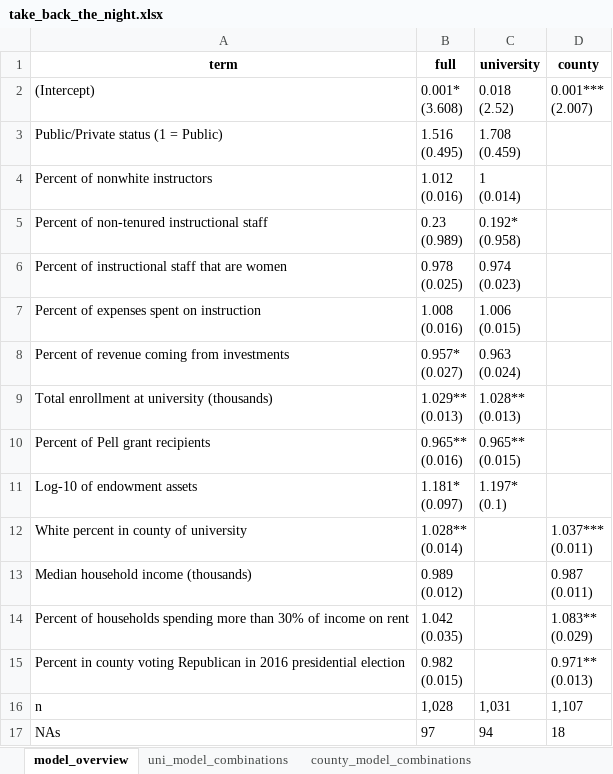
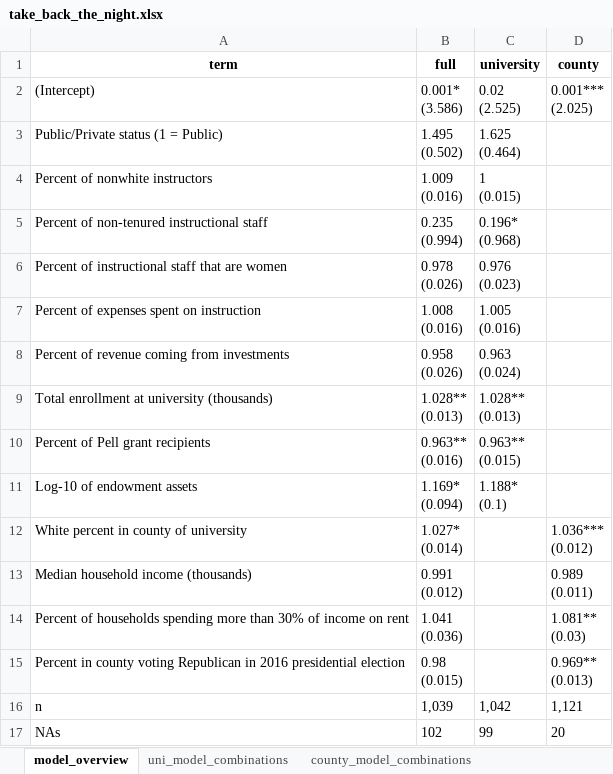
Before and after one commit to MPEDS/protests-analysis, an Excel workbook: docs/data-cleaning-requests/modeling/take_back_the_night.xlsx, sheet model_overview, drawn as a sheet; only a part is shown; values as stored, in another font and other column widths than the file's, no borders; 1 other sheet too large or unreadable and not compared; ↵ is a line break in a cell; the diff covers the shown part only; the diff names each change by its address in the sheet, - before the commit and + after, or states it on an @@ line.

```diff
--- a/docs/data-cleaning-requests/modeling/take_back_the_night.xlsx (sheet model_overview)
+++ b/docs/data-cleaning-requests/modeling/take_back_the_night.xlsx (sheet model_overview)
-B2 (full): 0.001* ↵ (3.608)
+B2 (full): 0.001* ↵ (3.586)
-C2 (university): 0.018 ↵ (2.52)
+C2 (university): 0.02 ↵ (2.525)
-D2 (county): 0.001*** ↵ (2.007)
+D2 (county): 0.001*** ↵ (2.025)
-B3 (full): 1.516 ↵ (0.495)
+B3 (full): 1.495 ↵ (0.502)
-C3 (university): 1.708 ↵ (0.459)
+C3 (university): 1.625 ↵ (0.464)
-B4 (full): 1.012 ↵ (0.016)
+B4 (full): 1.009 ↵ (0.016)
-C4 (university): 1 ↵ (0.014)
+C4 (university): 1 ↵ (0.015)
-B5 (full): 0.23 ↵ (0.989)
+B5 (full): 0.235 ↵ (0.994)
-C5 (university): 0.192* ↵ (0.958)
+C5 (university): 0.196* ↵ (0.968)
-B6 (full): 0.978 ↵ (0.025)
+B6 (full): 0.978 ↵ (0.026)
-C6 (university): 0.974 ↵ (0.023)
+C6 (university): 0.976 ↵ (0.023)
-C7 (university): 1.006 ↵ (0.015)
+C7 (university): 1.005 ↵ (0.016)
-B8 (full): 0.957* ↵ (0.027)
+B8 (full): 0.958 ↵ (0.026)
-B9 (full): 1.029** ↵ (0.013)
+B9 (full): 1.028** ↵ (0.013)
-B10 (full): 0.965** ↵ (0.016)
+B10 (full): 0.963** ↵ (0.016)
-C10 (university): 0.965** ↵ (0.015)
+C10 (university): 0.963** ↵ (0.015)
-B11 (full): 1.181* ↵ (0.097)
+B11 (full): 1.169* ↵ (0.094)
-C11 (university): 1.197* ↵ (0.1)
+C11 (university): 1.188* ↵ (0.1)
-B12 (full): 1.028** ↵ (0.014)
+B12 (full): 1.027* ↵ (0.014)
-D12 (county): 1.037*** ↵ (0.011)
+D12 (county): 1.036*** ↵ (0.012)
-B13 (full): 0.989 ↵ (0.012)
+B13 (full): 0.991 ↵ (0.012)
-D13 (county): 0.987 ↵ (0.011)
+D13 (county): 0.989 ↵ (0.011)
-B14 (full): 1.042 ↵ (0.035)
+B14 (full): 1.041 ↵ (0.036)
-D14 (county): 1.083** ↵ (0.029)
+D14 (county): 1.081** ↵ (0.03)
-B15 (full): 0.982 ↵ (0.015)
+B15 (full): 0.98 ↵ (0.015)
-D15 (county): 0.971** ↵ (0.013)
+D15 (county): 0.969** ↵ (0.013)
-B16 (full): 1,028
+B16 (full): 1,039
-C16 (university): 1,031
+C16 (university): 1,042
-D16 (county): 1,107
+D16 (county): 1,121
-B17 (full): 97
+B17 (full): 102
-C17 (university): 94
+C17 (university): 99
-D17 (county): 18
+D17 (county): 20
```
Also changed, not shown: 12 edited cells elsewhere in this sheet, sheet uni_model_combinations, docs/data-cleaning-requests/modeling/brown.xlsx, docs/data-cleaning-requests/modeling/divest.xlsx, 51 other files.
